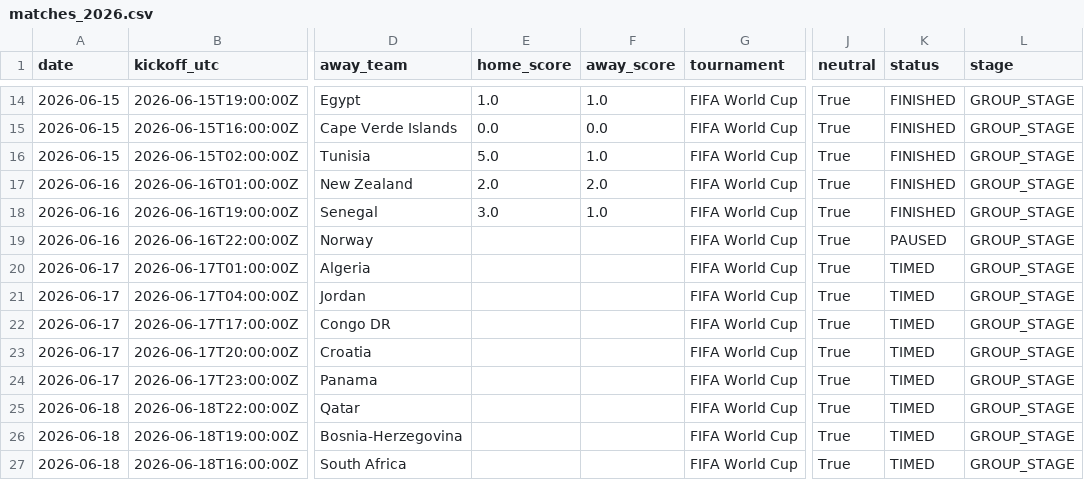
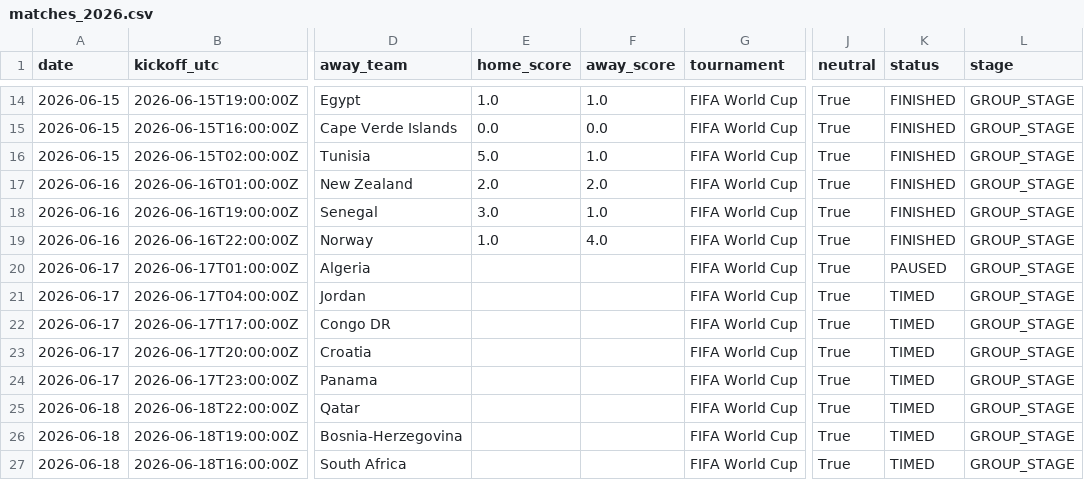
Before and after one commit to umutyyapici/DK-Tahminator, a CSV file: data/matches_2026.csv, drawn as a sheet; only a part is shown, gaps mark what is left out; the diff names each change by its address in the sheet, - before the commit and + after, or states it on an @@ line.

```diff
--- a/data/matches_2026.csv
+++ b/data/matches_2026.csv
-E19 (home_score): (empty)
+E19 (home_score): 1.0
-F19 (away_score): (empty)
+F19 (away_score): 4.0
-K19 (status): PAUSED
+K19 (status): FINISHED
-K20 (status): TIMED
+K20 (status): PAUSED
```
Also changed, not shown: data/predictions.csv, 1 other file.
